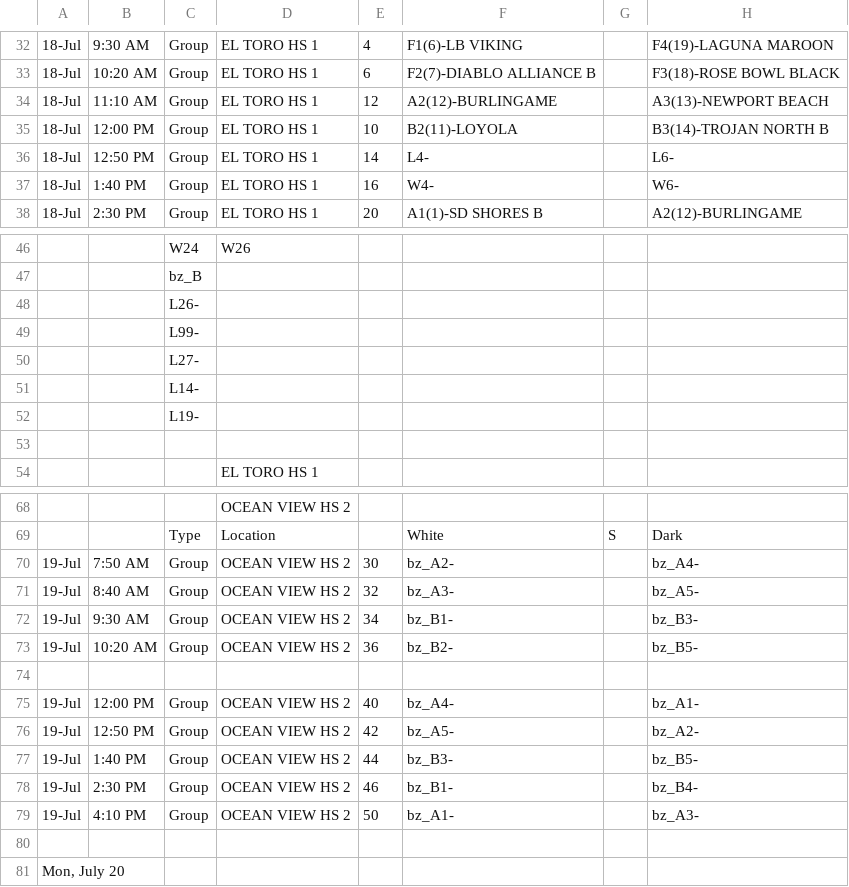
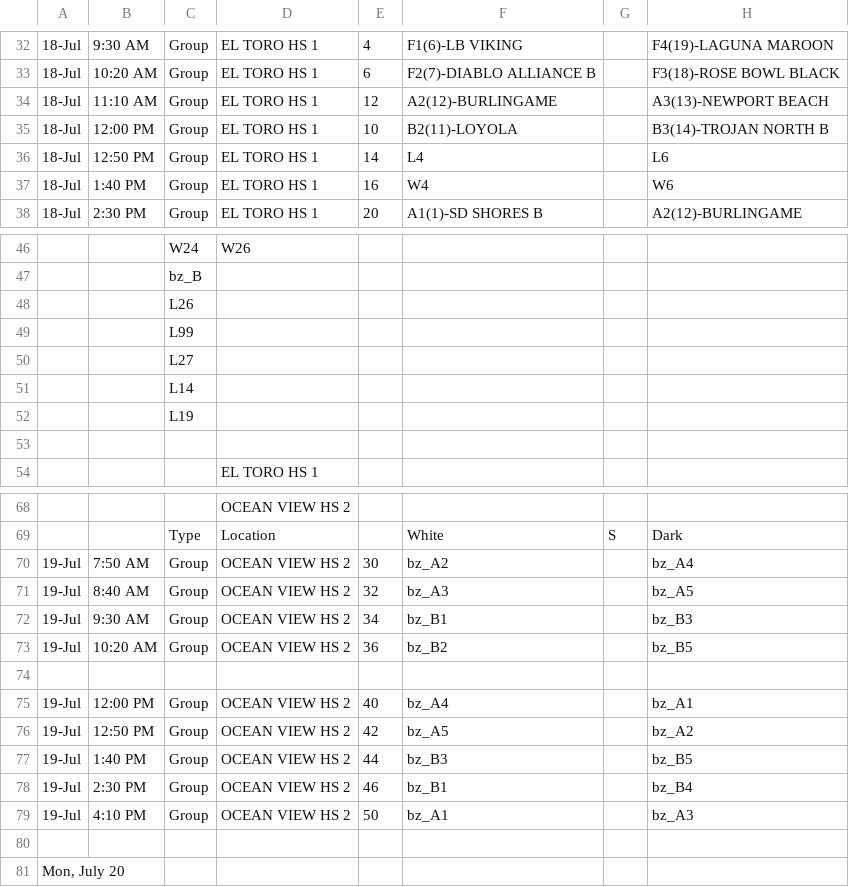
Before and after one commit to littlezip12/CPI, a CSV file: data/tournaments/raw/2026-jo-weekend-1/10u-girls-classic.csv, drawn as a sheet; only a part is shown, gaps mark what is left out; the diff covers the shown part only; the diff names each change by its address in the sheet, - before the commit and + after, or states it on an @@ line.

```diff
--- a/data/tournaments/raw/2026-jo-weekend-1/10u-girls-classic.csv
+++ b/data/tournaments/raw/2026-jo-weekend-1/10u-girls-classic.csv
-F36: L4-
+F36: L4
-H36: L6-
+H36: L6
-F37: W4-
+F37: W4
-H37: W6-
+H37: W6
-C48: L26-
+C48: L26
-C49: L99-
+C49: L99
-C50: L27-
+C50: L27
-C51: L14-
+C51: L14
-C52: L19-
+C52: L19
-F70: bz_A2-
+F70: bz_A2
-H70: bz_A4-
+H70: bz_A4
-F71: bz_A3-
+F71: bz_A3
-H71: bz_A5-
+H71: bz_A5
-F72: bz_B1-
+F72: bz_B1
-H72: bz_B3-
+H72: bz_B3
-F73: bz_B2-
+F73: bz_B2
-H73: bz_B5-
+H73: bz_B5
-F75: bz_A4-
+F75: bz_A4
-H75: bz_A1-
+H75: bz_A1
-F76: bz_A5-
+F76: bz_A5
-H76: bz_A2-
+H76: bz_A2
-F77: bz_B3-
+F77: bz_B3
-H77: bz_B5-
+H77: bz_B5
-F78: bz_B1-
+F78: bz_B1
-H78: bz_B4-
+H78: bz_B4
-F79: bz_A1-
+F79: bz_A1
-H79: bz_A3-
+H79: bz_A3
```
Also changed, not shown: 31 edited cells elsewhere in this file, 25 other files.
